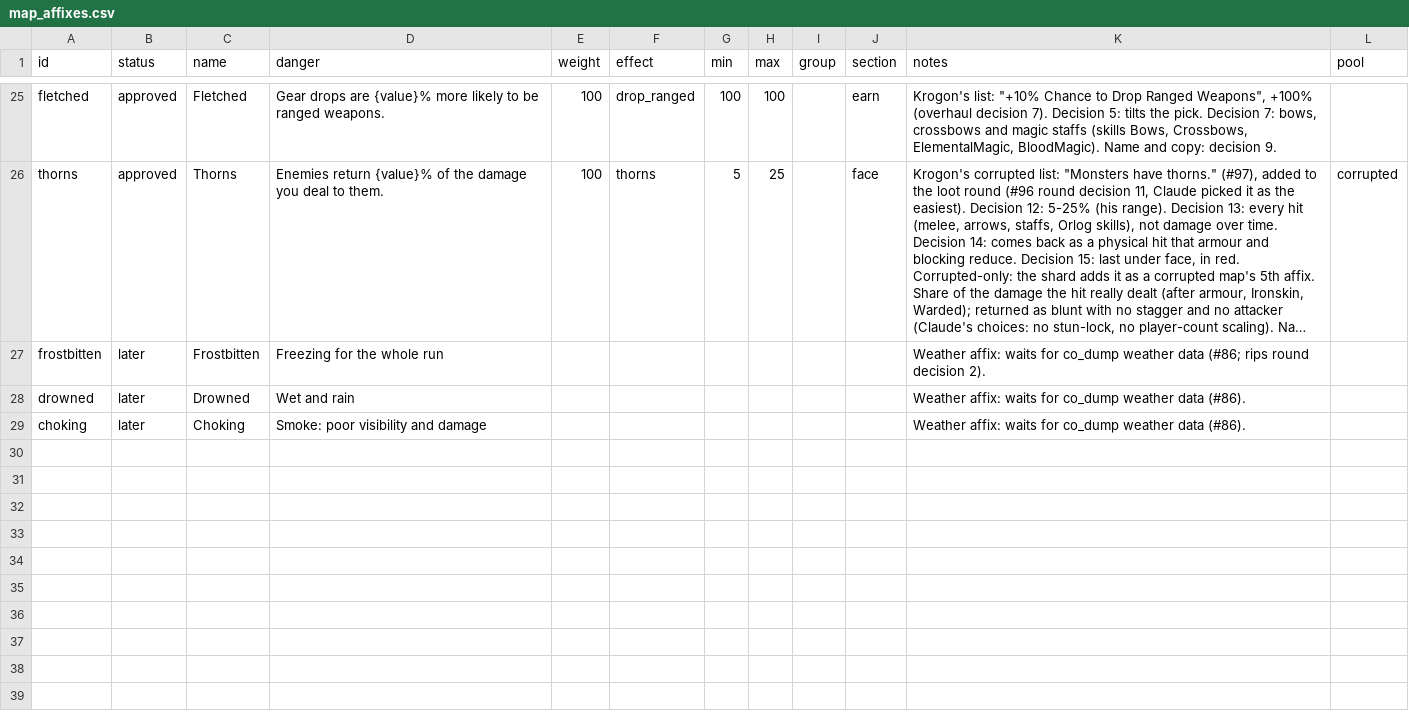
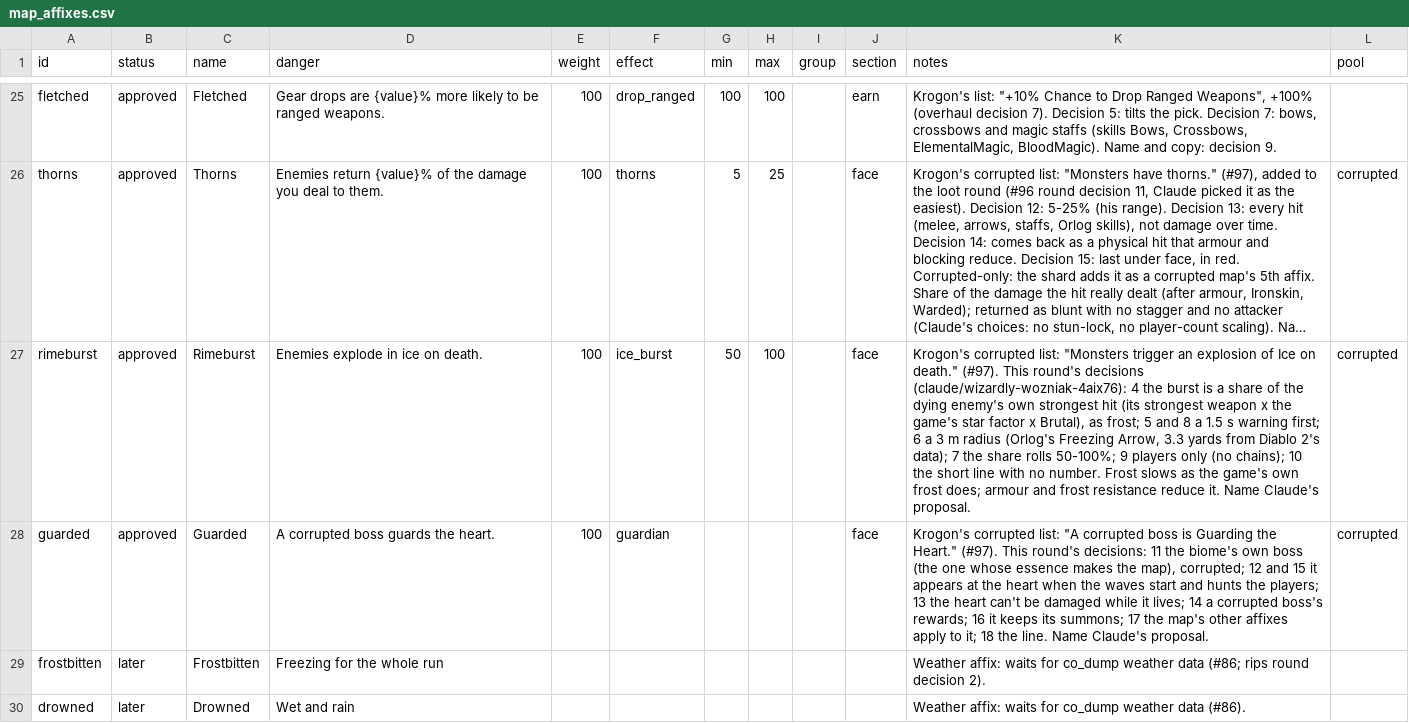
Before and after one commit to krogon-games/JotunnModStub, a CSV file: Corruption/Data/map_affixes.csv, drawn as a sheet; only a part is shown, gaps mark what is left out; the shorter side is filled out with more unchanged rows; long unchanged cells end in …; the diff names each change by its address in the sheet, - before the commit and + after, or states it on an @@ line.

```diff
--- a/Corruption/Data/map_affixes.csv
+++ b/Corruption/Data/map_affixes.csv
+row 27: rimeburst | approved | Rimeburst | Enemies explode in ice on death. | 100 | ice_burst | 50 | 100 |  | face | Krogon's corrupted list: "Monsters trigger an explosion of Ice on death." (#97). This round's decisions (claude/wizardly-wozniak-4aix76): 4 the burst is a share of the dying enemy's own strongest hit (its strongest weapon x the game's star factor x Brutal), as frost; 5 and 8 a 1.5 s warning first; 6 a 3 m radius (Orlog's Freezing Arrow, 3.3 yards from Diablo 2's data); 7 the share rolls 50-100%; 9 players only (no chains); 10 the short line with no number. Frost slows as the game's own frost does; armour and frost resistance reduce it. Name Claude's proposal. | corrupted
+row 28: guarded | approved | Guarded | A corrupted boss guards the heart. | 100 | guardian |  |  |  | face | Krogon's corrupted list: "A corrupted boss is Guarding the Heart." (#97). This round's decisions: 11 the biome's own boss (the one whose essence makes the map), corrupted; 12 and 15 it appears at the heart when the waves start and hunts the players; 13 the heart can't be damaged while it lives; 14 a corrupted boss's rewards; 16 it keeps its summons; 17 the map's other affixes apply to it; 18 the line. Name Claude's proposal. | corrupted
```
Also changed, not shown: 12 other files.
